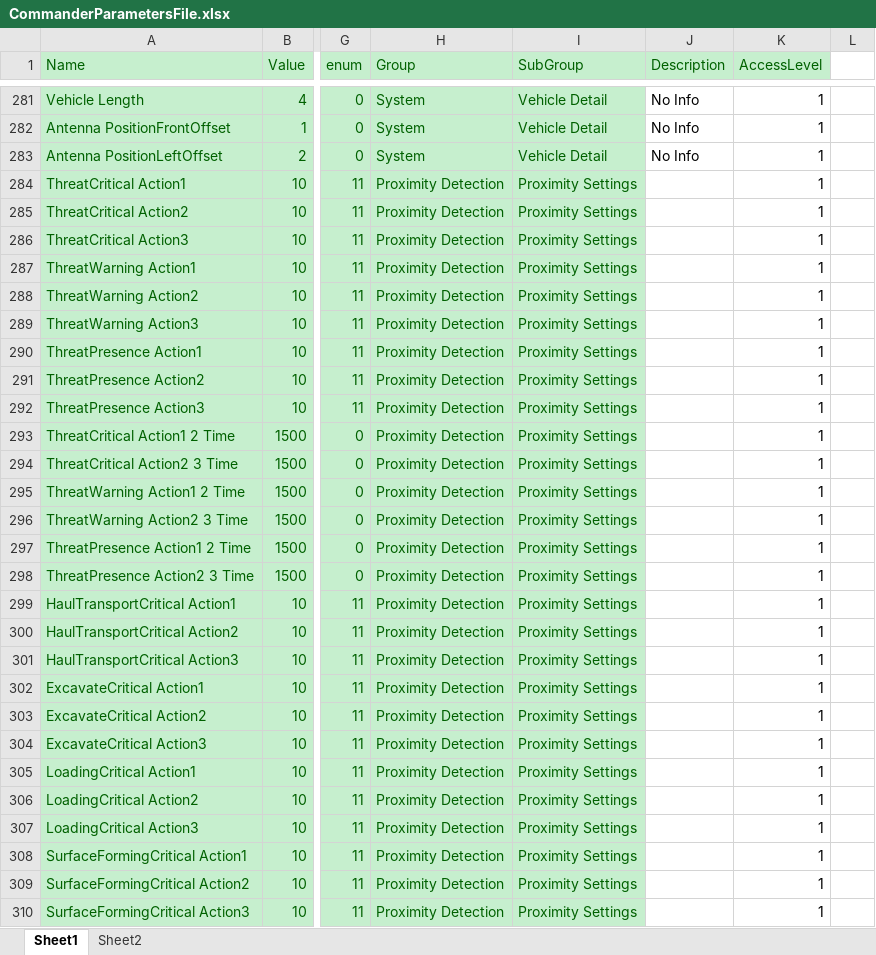
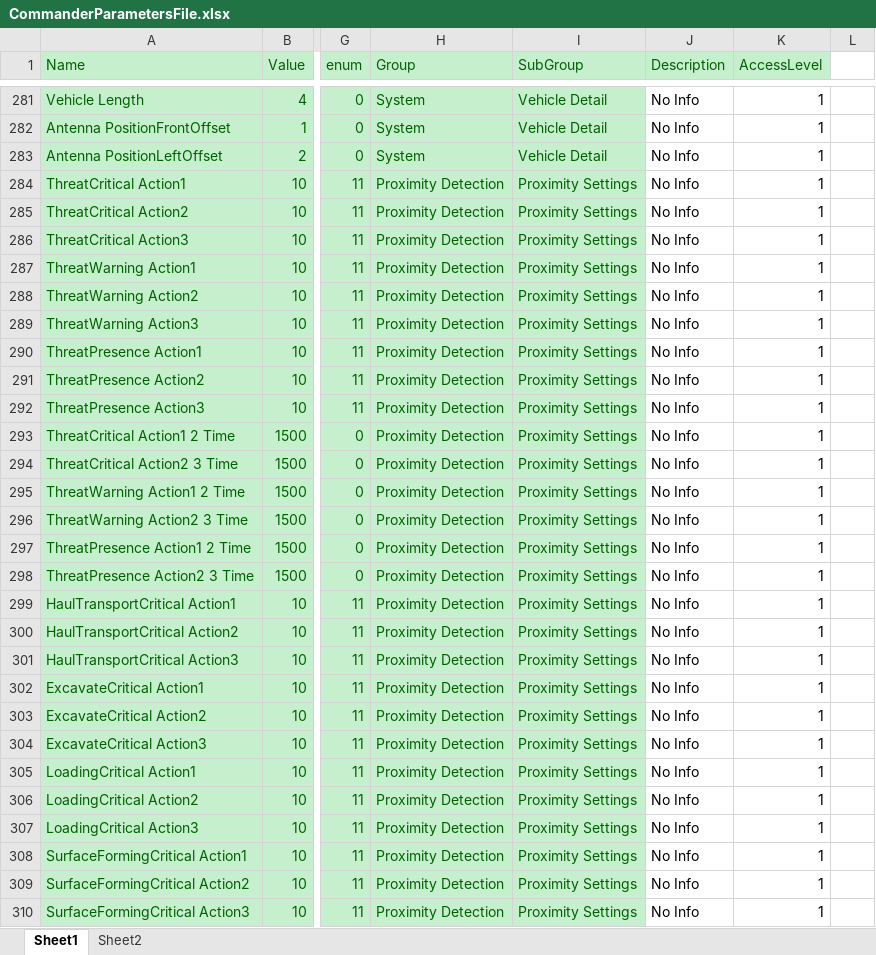
Before and after one commit to HermiMernok/Booyco-HMI-Utility, an Excel workbook: Booyco HMI Utility/Resources/Documents/CommanderParametersFile.xlsx, sheet Sheet1, drawn as a sheet; only a part is shown, gaps mark what is left out; values as stored, in another font and other column widths than the file's, no borders; the diff covers the shown part only; the diff names each change by its address in the sheet, - before the commit and + after, or states it on an @@ line.

Commit message:
Add Parameters

```diff
--- a/Booyco HMI Utility/Resources/Documents/CommanderParametersFile.xlsx (sheet Sheet1)
+++ b/Booyco HMI Utility/Resources/Documents/CommanderParametersFile.xlsx (sheet Sheet1)
-J284:J310 (Description): (empty)
+J284:J310 (Description): No Info
```
Also changed, not shown: 16 added rows, 299 edited cells and cell formats elsewhere in this sheet, 6 other files.
